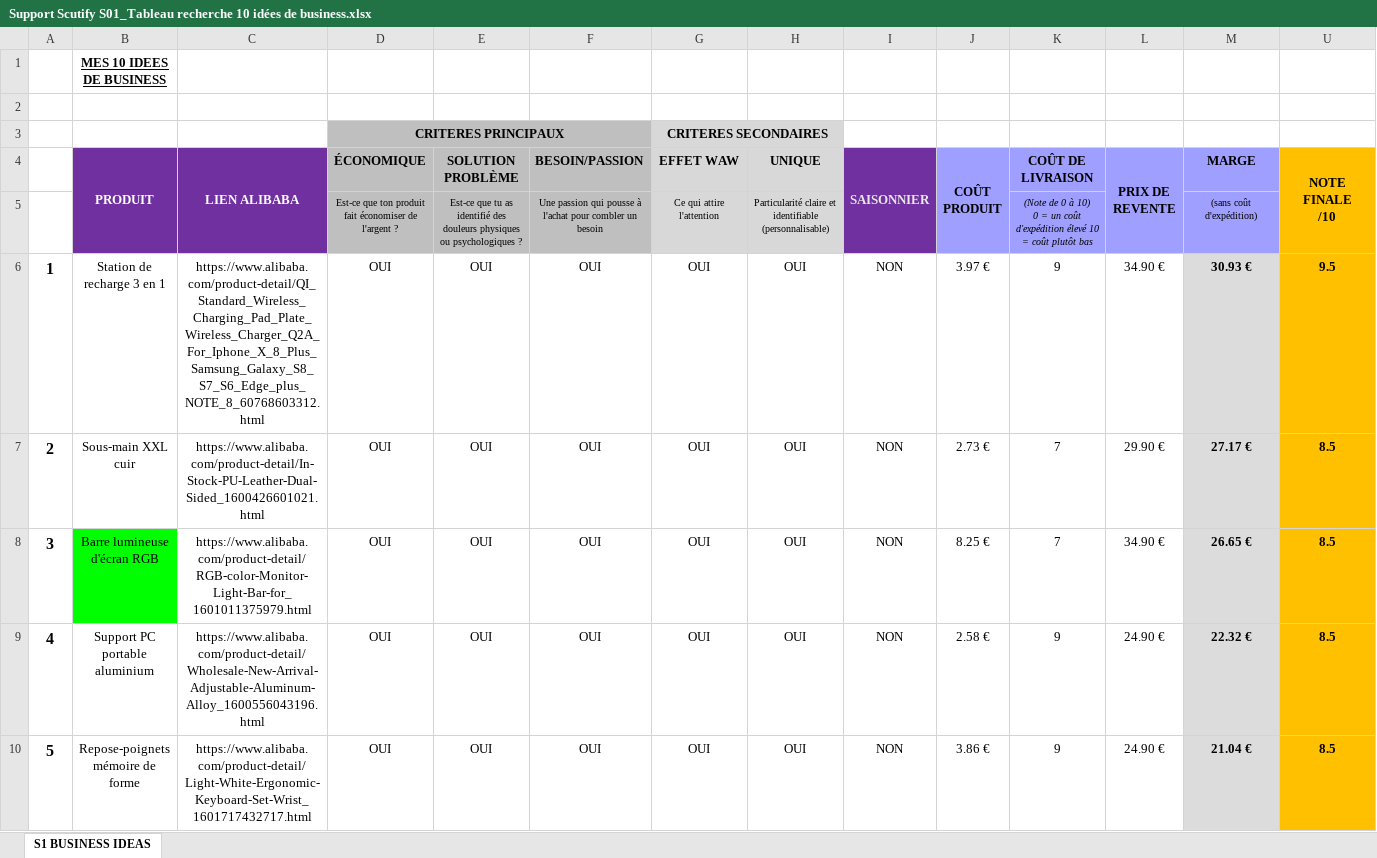
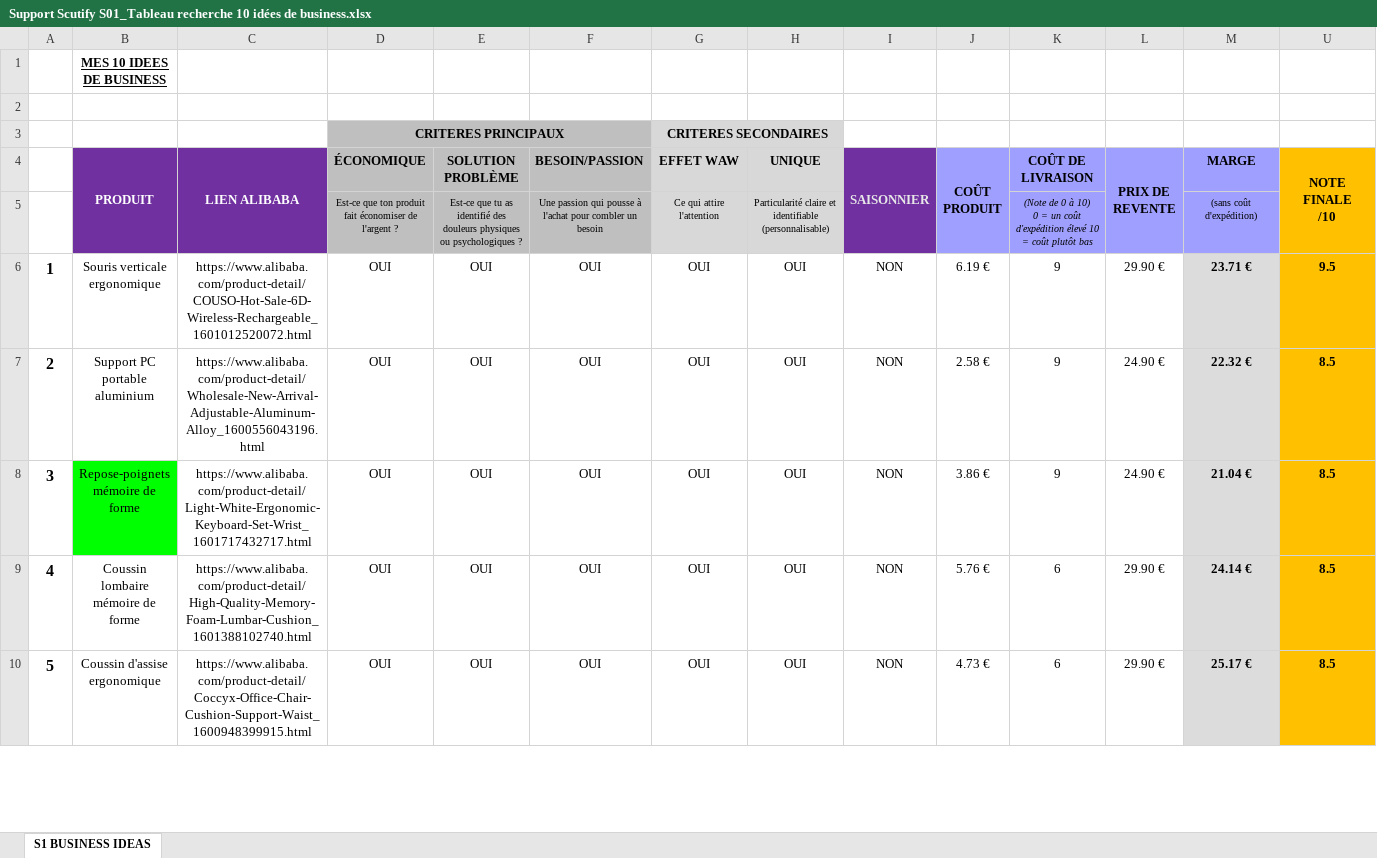
Before and after one commit to jgnrpgn9hd-cmd/Jimy, an Excel workbook: scutify/Support Scutify S01_Tableau recherche 10 idées de business.xlsx, sheet S1 BUSINESS IDEAS, drawn as a sheet; only a part is shown; values as stored, in another font and other column widths than the file's, no borders; charts and pictures not drawn; removed rows and columns are numbered as before the commit, all else as after; the diff covers the shown part only; the diff names each change by its address in the sheet, - before the commit and + after, or states it on an @@ line.

```diff
--- a/scutify/Support Scutify S01_Tableau recherche 10 idées de business.xlsx (sheet S1 BUSINESS IDEAS)
+++ b/scutify/Support Scutify S01_Tableau recherche 10 idées de business.xlsx (sheet S1 BUSINESS IDEAS)
-B6 (PRODUIT): Station de recharge 3 en 1
+B6 (PRODUIT): Souris verticale ergonomique
-C6 (LIEN ALIBABA): https://www.alibaba.com/product-detail/QI_Standard_Wireless_Charging_Pad_Plate_Wireless_Charger_Q2A_For_Iphone_X_8_Plus_Samsung_Galaxy_S8_S7_S6_Edge_plus_NOTE_8_60768603312.html
+C6 (LIEN ALIBABA): https://www.alibaba.com/product-detail/COUSO-Hot-Sale-6D-Wireless-Rechargeable_1601012520072.html
-J6 (COÛT PRODUIT): 3.97 €
+J6 (COÛT PRODUIT): 6.19 €
-L6 (PRIX DE REVENTE): 34.90 €
+L6 (PRIX DE REVENTE): 29.90 €
-M6 (MARGE): 30.93 €
+M6 (MARGE): 23.71 €
-row 7: 2 | Sous-main XXL cuir | https://www.alibaba.com/product-detail/In-Stock-PU-Leather-Dual-Sided_1600426601021.html | OUI | OUI | OUI | OUI | OUI | NON | 2.73 € | 7 | 29.90 € | 27.17 € | 8.5
-row 8: 3 | Barre lumineuse d'écran RGB | https://www.alibaba.com/product-detail/RGB-color-Monitor-Light-Bar-for_1601011375979.html | OUI | OUI | OUI | OUI | OUI | NON | 8.25 € | 7 | 34.90 € | 26.65 € | 8.5
-A7: 4
+A7: 2
-A8: 5
+A8: 3
-B8 fill: none
+B8 fill: #00FF00
+row 9: 4 | Coussin lombaire mémoire de forme | https://www.alibaba.com/product-detail/High-Quality-Memory-Foam-Lumbar-Cushion_1601388102740.html | OUI | OUI | OUI | OUI | OUI | NON | 5.76 € | 6 | 29.90 € | 24.14 € | 8.5
+row 10: 5 | Coussin d'assise ergonomique | https://www.alibaba.com/product-detail/Coccyx-Office-Chair-Cushion-Support-Waist_1600948399915.html | OUI | OUI | OUI | OUI | OUI | NON | 4.73 € | 6 | 29.90 € | 25.17 € | 8.5
```
Also changed, not shown: 1 added row, 1 removed row and 16 edited cells elsewhere in this sheet, formulas that keep their value, hidden cells, scutify/Support Scutify S01 - version avec analyses.xlsx, 5 other files.
